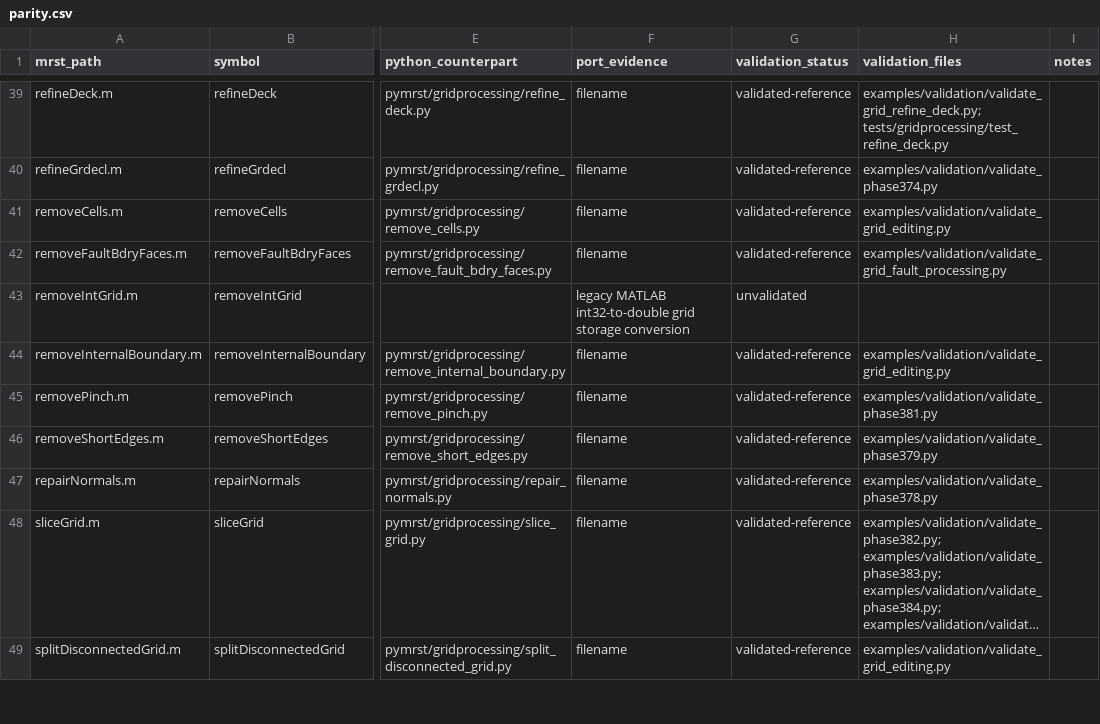
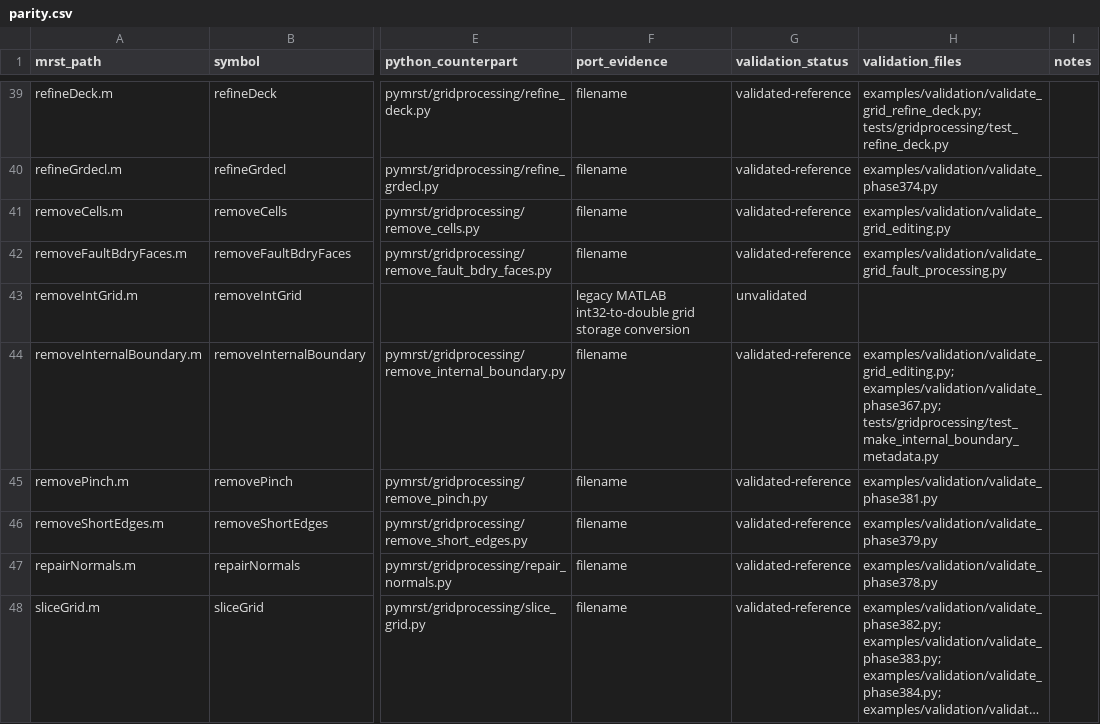
Before and after one commit to Neroogod/PyMRST, a CSV file: docs/gridprocessing/parity.csv, drawn as a sheet; only a part is shown, gaps mark what is left out; the shorter side is filled out with more unchanged rows; long unchanged cells end in …; the diff names each change by its address in the sheet, - before the commit and + after, or states it on an @@ line.

Commit message:
preserve boundary removal metadata

```diff
--- a/docs/gridprocessing/parity.csv
+++ b/docs/gridprocessing/parity.csv
-H44 (validation_files): examples/validation/validate_grid_editing.py
+H44 (validation_files): examples/validation/validate_grid_editing.py; examples/validation/validate_phase367.py; tests/gridprocessing/test_make_internal_boundary_metadata.py
```
Also changed, not shown: 6 other files.
